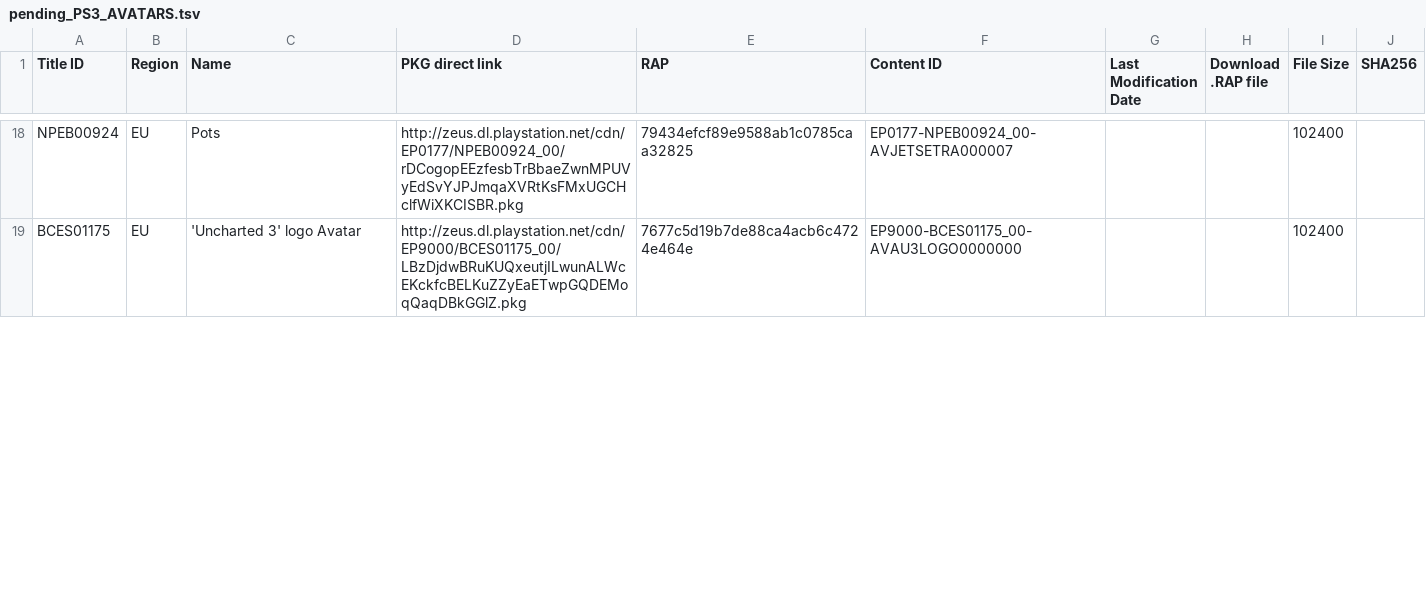
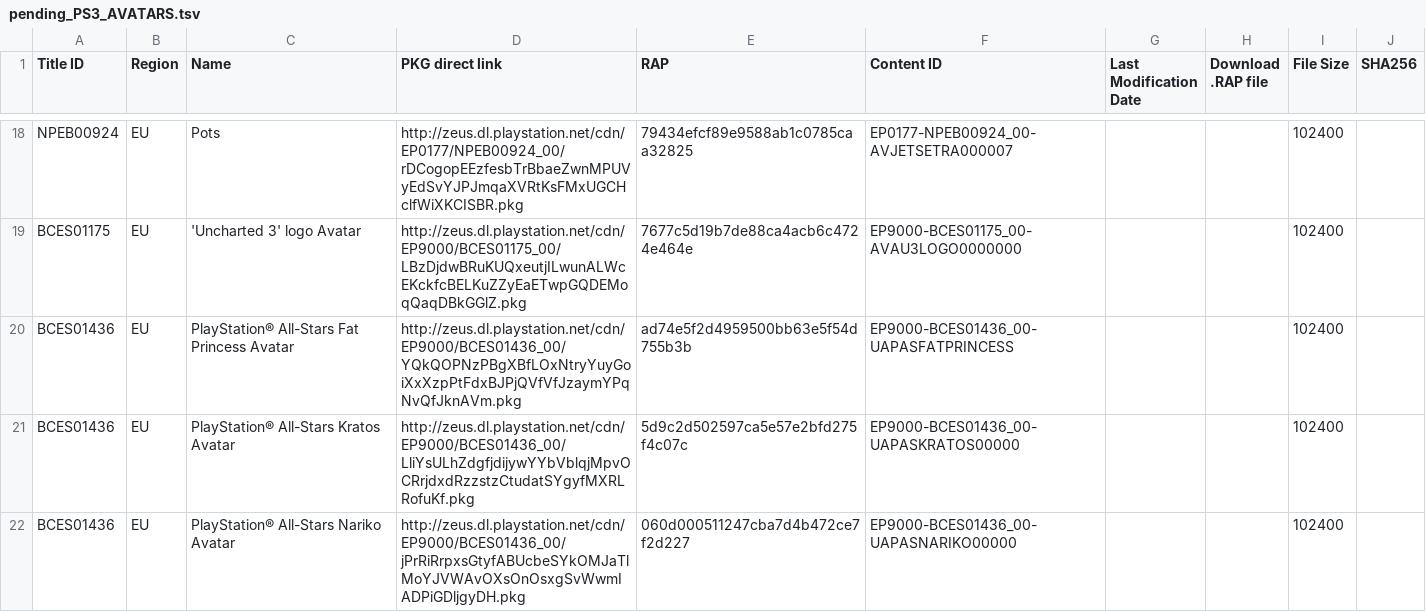
Before and after one commit to jy95/pkgi-ps3-nopaystation, a TSV file: input/pending_PS3_AVATARS.tsv, drawn as a sheet; only a part is shown, gaps mark what is left out; the diff covers the shown part only.

```diff
--- a/input/pending_PS3_AVATARS.tsv
+++ b/input/pending_PS3_AVATARS.tsv
@@ -19 +19,4 @@ NPEB00924	EU	Pots	http://zeus.dl.playstation.net/cdn/EP0177/NPEB00924_00/rDCogop
 BCES01175	EU	'Uncharted 3' logo Avatar	http://zeus.dl.playstation.net/cdn/EP9000/BCES01175_00/LBzDjdwBRuKUQxeutjILwunALWcEKckfcBELKuZZyEaETwpGQDEMoqQaqDBkGGlZ.pkg	7677c5d19b7de88ca4acb6c4724e464e	EP9000-BCES01175_00-AVAU3LOGO0000000			102400	
+BCES01436	EU	PlayStation® All-Stars Fat Princess Avatar	http://zeus.dl.playstation.net/cdn/EP9000/BCES01436_00/YQkQOPNzPBgXBfLOxNtryYuyGoiXxXzpPtFdxBJPjQVfVfJzaymYPqNvQfJknAVm.pkg	ad74e5f2d4959500bb63e5f54d755b3b	EP9000-BCES01436_00-UAPASFATPRINCESS			102400	
+BCES01436	EU	PlayStation® All-Stars Kratos Avatar	http://zeus.dl.playstation.net/cdn/EP9000/BCES01436_00/LliYsULhZdgfjdijywYYbVblqjMpvOCRrjdxdRzzstzCtudatSYgyfMXRLRofuKf.pkg	5d9c2d502597ca5e57e2bfd275f4c07c	EP9000-BCES01436_00-UAPASKRATOS00000			102400	
+BCES01436	EU	PlayStation® All-Stars Nariko Avatar	http://zeus.dl.playstation.net/cdn/EP9000/BCES01436_00/jPrRiRrpxsGtyfABUcbeSYkOMJaTlMoYJVWAvOXsOnOsxgSvWwmIADPiGDljgyDH.pkg	060d000511247cba7d4b472ce7f2d227	EP9000-BCES01436_00-UAPASNARIKO00000			102400	
```
Also changed, not shown: 8 added rows and 1 edited cell elsewhere in this file, input/pending_PS3_GAMES.tsv, input/pending_PS3_THEMES.tsv, 4 other files.
